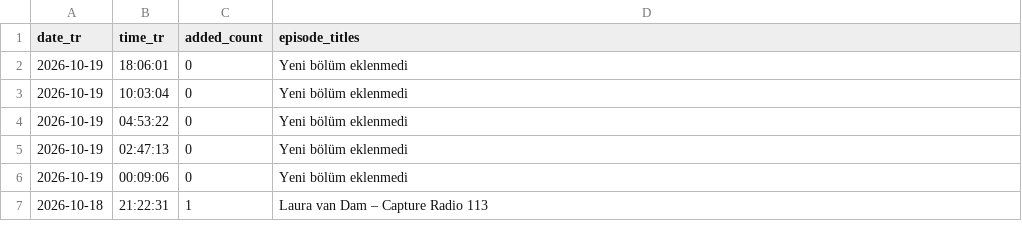
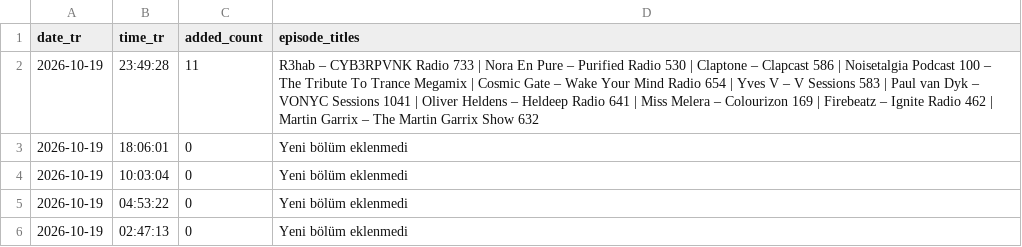
Before and after one commit to kuafor41/radioshows-podcast, a CSV file: data/hourly-success-report.csv, drawn as a sheet; only a part is shown; the shorter side is filled out with more unchanged rows.

```diff
--- a/data/hourly-success-report.csv
+++ b/data/hourly-success-report.csv
@@ -1,2 +1,3 @@
 date_tr,time_tr,added_count,episode_titles
+2026-10-19,23:49:28,11,R3hab – CYB3RPVNK Radio 733 | Nora En Pure – Purified Radio 530 | Claptone – Clapcast 586 | Noisetalgia Podcast 100 – The Tribute To Trance Megamix | Cosmic Gate – Wake Your Mind Radio 654 | Yves V – V Sessions 583 | Paul van Dyk – VONYC Sessions 1041 | Oliver Heldens – Heldeep Radio 641 | Miss Melera – Colourizon 169 | Firebeatz – Ignite Radio 462 | Martin Garrix – The Martin Garrix Show 632
 2026-10-19,18:06:01,0,Yeni bölüm eklenmedi
```
Also changed, not shown: data/retry-queue.csv, data/rss-quality-checks.csv, 9 other files.
